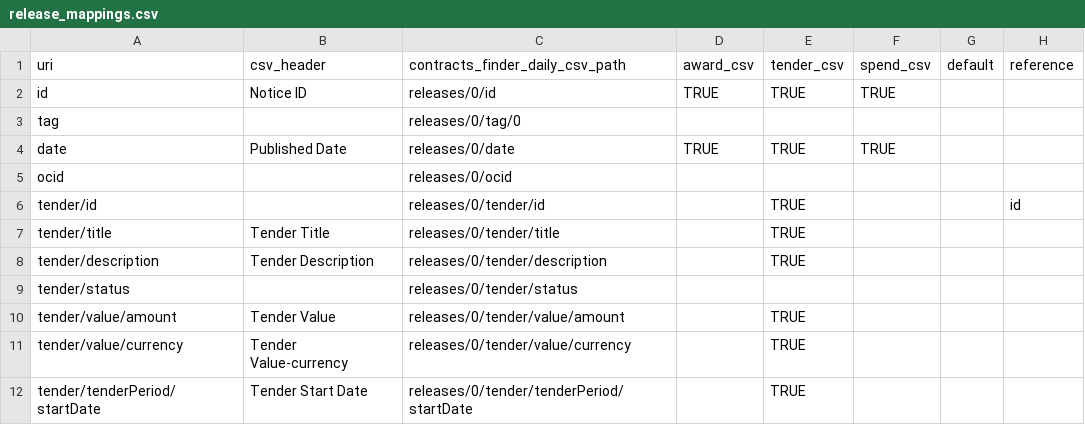
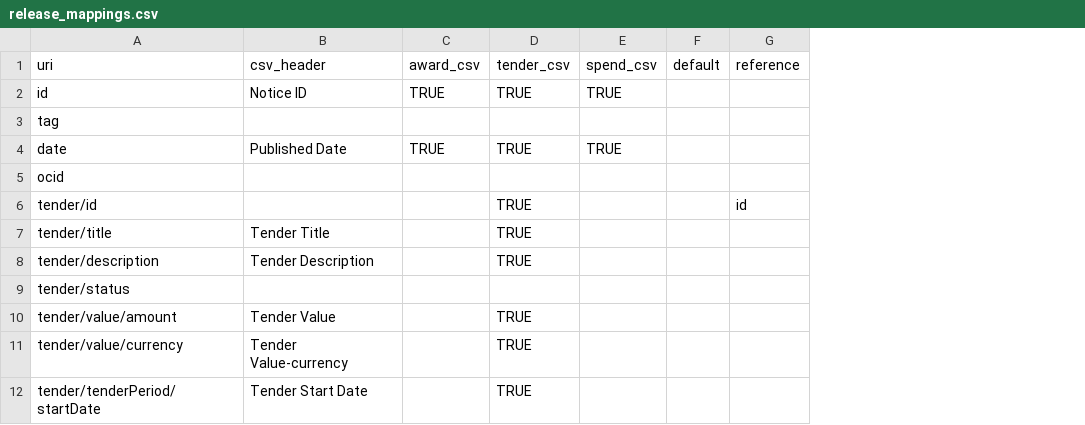
Before and after one commit to spendnetwork/silvereye, a CSV file: silvereye/data/csv_mappings/release_mappings.csv, drawn as a sheet; only a part is shown; the diff names each change by its address in the sheet, - before the commit and + after, or states it on an @@ line.

Commit message:
Move Contracts Finder mappings to contracts_finder_mappings.csv.

```diff
--- a/silvereye/data/csv_mappings/release_mappings.csv
+++ b/silvereye/data/csv_mappings/release_mappings.csv
-column C (contracts_finder_daily_csv_path), rows 2-12: releases/0/id | releases/0/tag/0 | releases/0/date | releases/0/ocid | releases/0/tender/id | releases/0/tender/title | releases/0/tender/description | releases/0/tender/status | releases/0/tender/value/amount | releases/0/tender/value/currency | releases/0/tender/tenderPeriod/startDate
```
Also changed, not shown: 3 other files.
